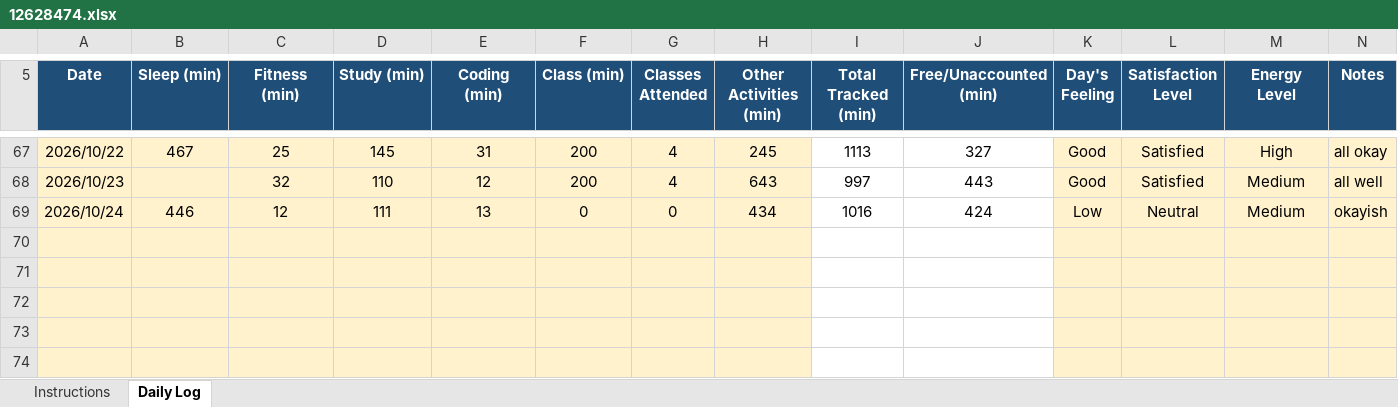
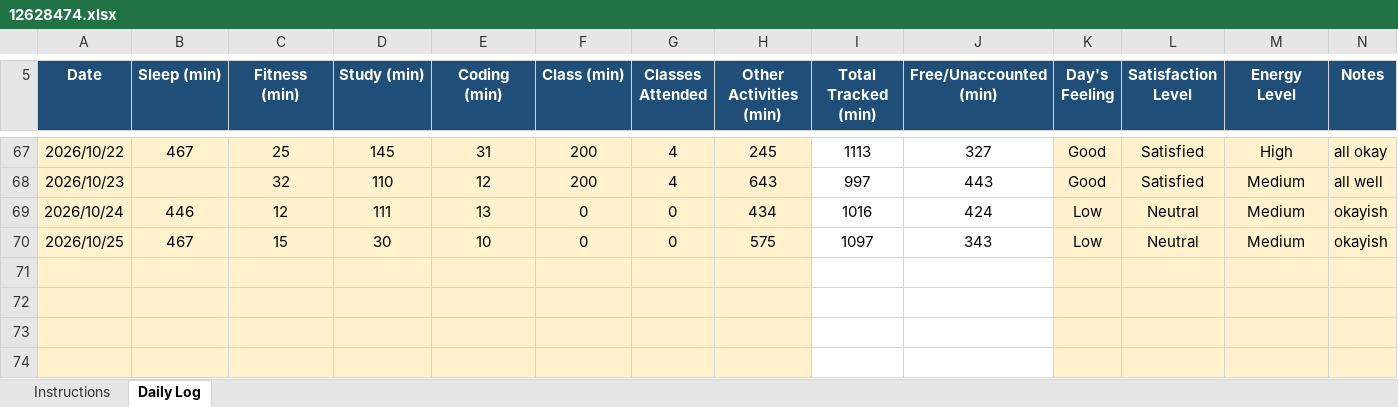
Before and after one commit to drishtisharma0263-cyber/776, an Excel workbook: 12628474.xlsx, sheet Daily Log, drawn as a sheet; only a part is shown, gaps mark what is left out; values as stored, in another font and other column widths than the file's, no borders; conditional formats not drawn; the diff names each change by its address in the sheet, - before the commit and + after, or states it on an @@ line.

Commit message:
updated on oct25

```diff
--- a/12628474.xlsx (sheet Daily Log)
+++ b/12628474.xlsx (sheet Daily Log)
-row 70: (empty)
+row 70: 2026/10/25 | 467 | 15 | 30 | 10 | 0 | 0 | 575 | 1097 | 343 | Low | Neutral | Medium | okayish
```
